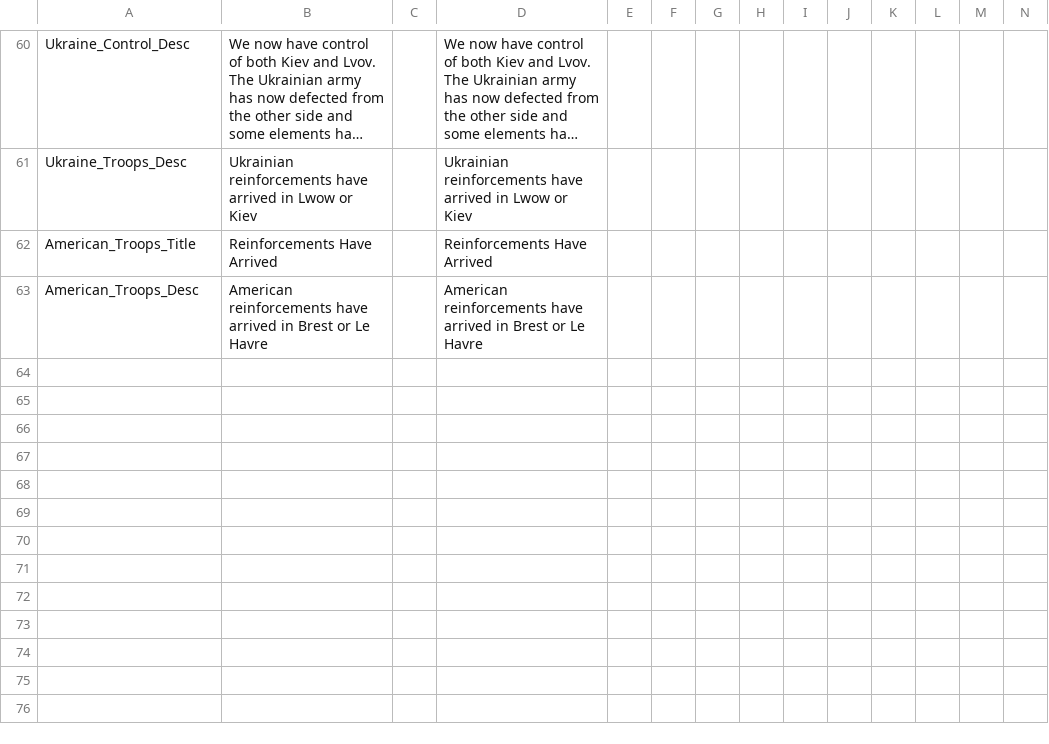
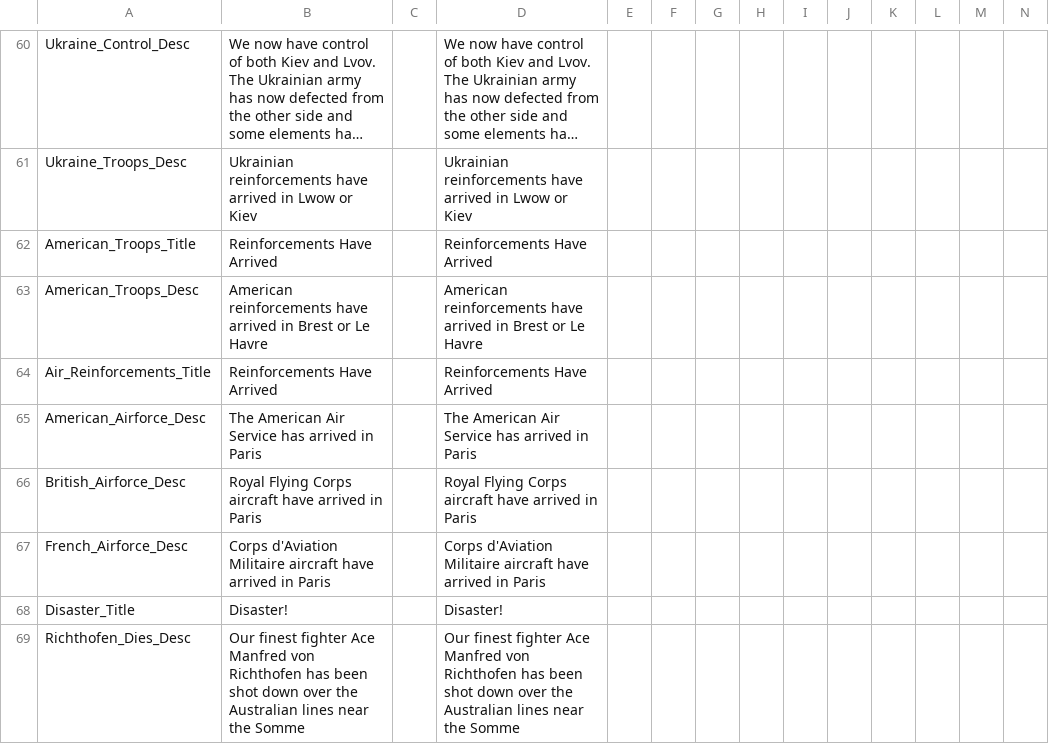
Before and after one commit to dthird3/ww1tfh, a CSV file: localisation/Scenarios.csv, drawn as a sheet; only a part is shown, gaps mark what is left out; long unchanged cells end in …; rows hold the shown columns only; the diff names each change by its address in the sheet, - before the commit and + after, or states it on an @@ line.

```diff
--- a/localisation/Scenarios.csv
+++ b/localisation/Scenarios.csv
+row 64: Air_Reinforcements_Title | Reinforcements Have Arrived |  | Reinforcements Have Arrived
+row 65: American_Airforce_Desc | The American Air Service has arrived in Paris |  | The American Air Service has arrived in Paris
+row 66: British_Airforce_Desc | Royal Flying Corps aircraft have arrived in Paris |  | Royal Flying Corps aircraft have arrived in Paris
+row 67: French_Airforce_Desc | Corps d'Aviation Militaire aircraft have arrived in Paris |  | Corps d'Aviation Militaire aircraft have arrived in Paris
+row 68: Disaster_Title | Disaster! |  | Disaster!
+row 69: Richthofen_Dies_Desc | Our finest fighter Ace Manfred von Richthofen has been shot down over the Australian lines near the Somme |  | Our finest fighter Ace Manfred von Richthofen has been shot down over the Australian lines near the Somme
```
Also changed, not shown: 25 other files.
